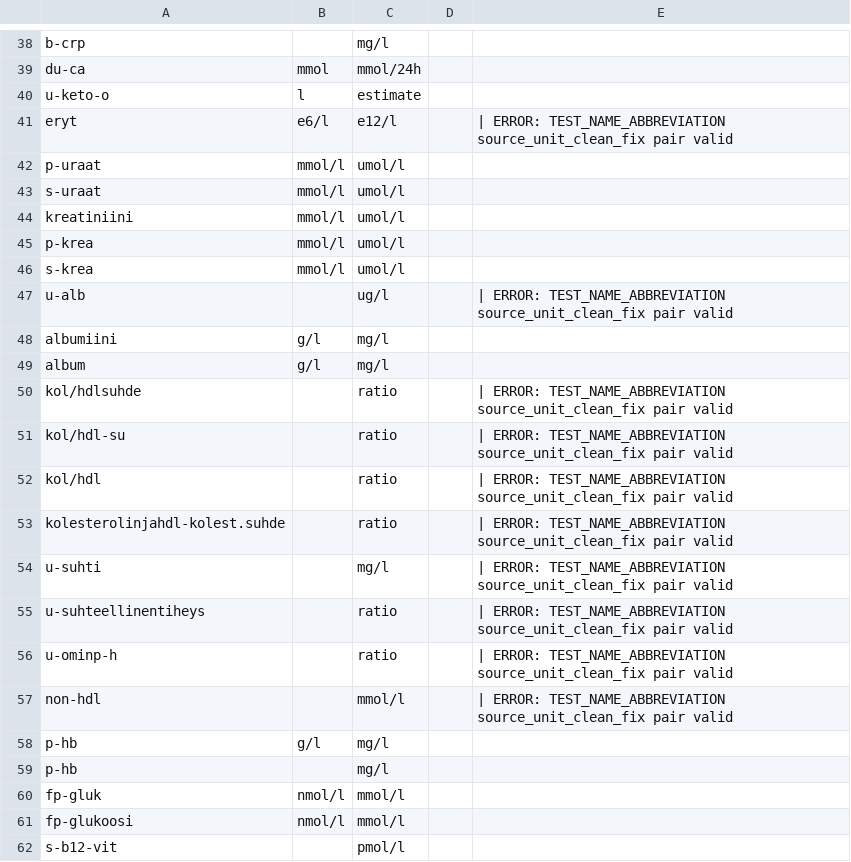
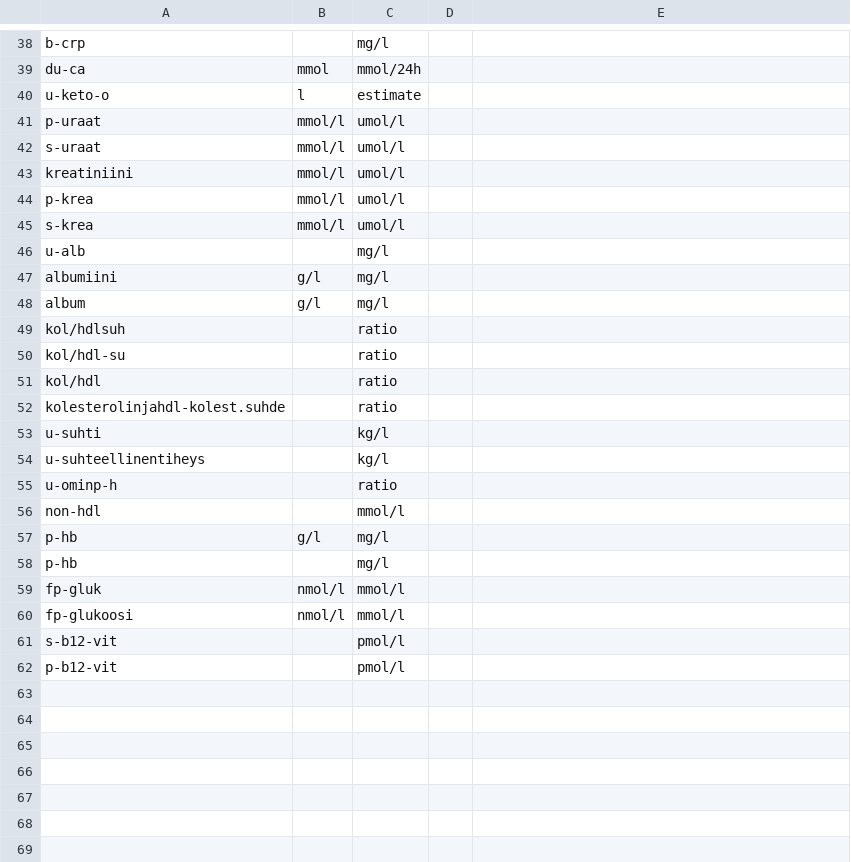
Before and after one commit to FINNGEN/kanta_lab_harmonisation_public, a TSV file: VOCABULARIES/LABfi_ALL/fix_unit_based_in_abbreviation.tsv, drawn as a sheet; only a part is shown, gaps mark what is left out; the shorter side is filled out with more unchanged rows.

Commit message:
table 1

```diff
--- a/VOCABULARIES/LABfi_ALL/fix_unit_based_in_abbreviation.tsv
+++ b/VOCABULARIES/LABfi_ALL/fix_unit_based_in_abbreviation.tsv
@@ -40,3 +40,2 @@ du-ca	mmol	mmol/24h
 u-keto-o	l	estimate		
-eryt	e6/l	e12/l		 | ERROR: TEST_NAME_ABBREVIATION source_unit_clean_fix pair valid
 p-uraat	mmol/l	umol/l		
@@ -46,13 +45,13 @@ p-krea	mmol/l	umol/l
 s-krea	mmol/l	umol/l		
-u-alb		ug/l		 | ERROR: TEST_NAME_ABBREVIATION source_unit_clean_fix pair valid
+u-alb		mg/l		
 albumiini	g/l	mg/l		
 album	g/l	mg/l		
-kol/hdlsuhde		ratio		 | ERROR: TEST_NAME_ABBREVIATION source_unit_clean_fix pair valid
-kol/hdl-su		ratio		 | ERROR: TEST_NAME_ABBREVIATION source_unit_clean_fix pair valid
-kol/hdl		ratio		 | ERROR: TEST_NAME_ABBREVIATION source_unit_clean_fix pair valid
-kolesterolinjahdl-kolest.suhde		ratio		 | ERROR: TEST_NAME_ABBREVIATION source_unit_clean_fix pair valid
-u-suhti		mg/l		 | ERROR: TEST_NAME_ABBREVIATION source_unit_clean_fix pair valid
-u-suhteellinentiheys		ratio		 | ERROR: TEST_NAME_ABBREVIATION source_unit_clean_fix pair valid
-u-ominp-h		ratio		 | ERROR: TEST_NAME_ABBREVIATION source_unit_clean_fix pair valid
-non-hdl		mmol/l		 | ERROR: TEST_NAME_ABBREVIATION source_unit_clean_fix pair valid
+kol/hdlsuh		ratio		
+kol/hdl-su		ratio		
+kol/hdl		ratio		
+kolesterolinjahdl-kolest.suhde		ratio		
+u-suhti		kg/l		
+u-suhteellinentiheys		kg/l		
+u-ominp-h		ratio		
+non-hdl		mmol/l		
 p-hb	g/l	mg/l		
```
Also changed, not shown: 1 other file.
